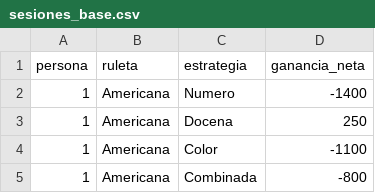
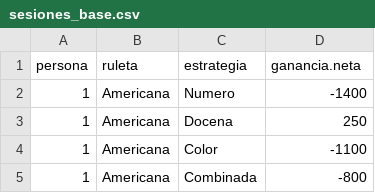
Before and after one commit to GuevaraGabriel/proyecto_ruletas, a CSV file: res/06_comparacion_ruletas/sesiones_base.csv, drawn as a sheet; only a part is shown.

```diff
--- a/res/06_comparacion_ruletas/sesiones_base.csv
+++ b/res/06_comparacion_ruletas/sesiones_base.csv
@@ -1,2 +1,2 @@
-"persona","ruleta","estrategia","ganancia_neta"
+"persona","ruleta","estrategia","ganancia.neta"
 1,"Americana","Numero",-1400
```
Also changed, not shown: res/06_comparacion_ruletas/tabla_americana.csv, res/06_comparacion_ruletas/tabla_europea.csv, 14 other files.
